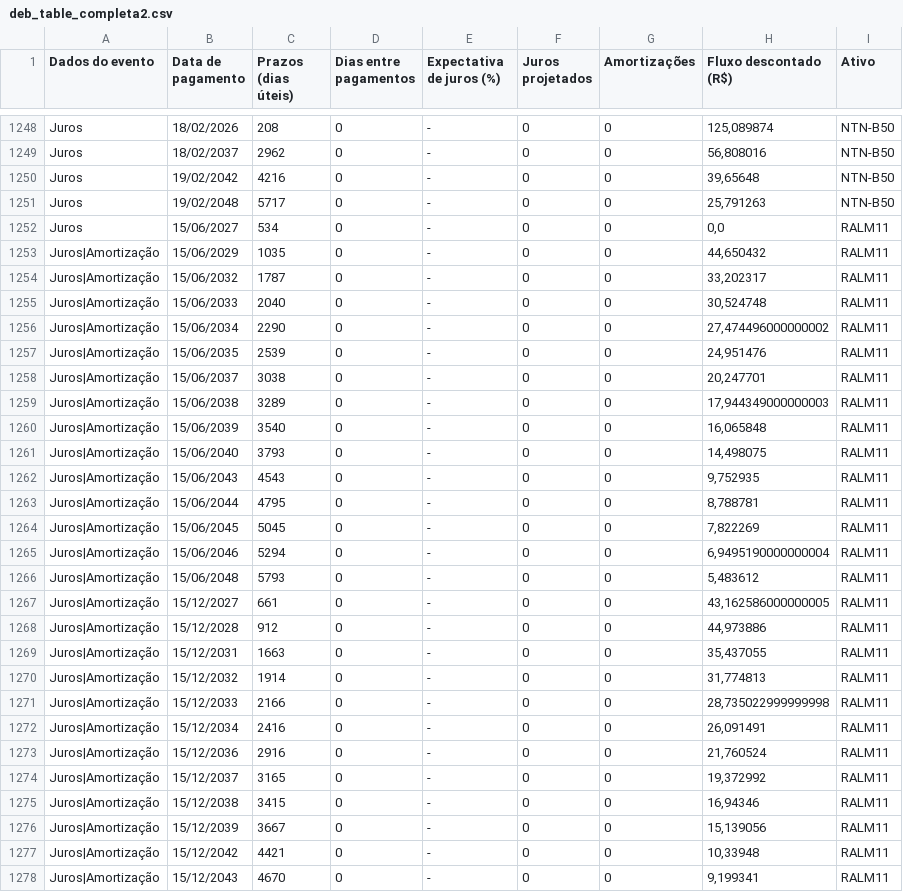
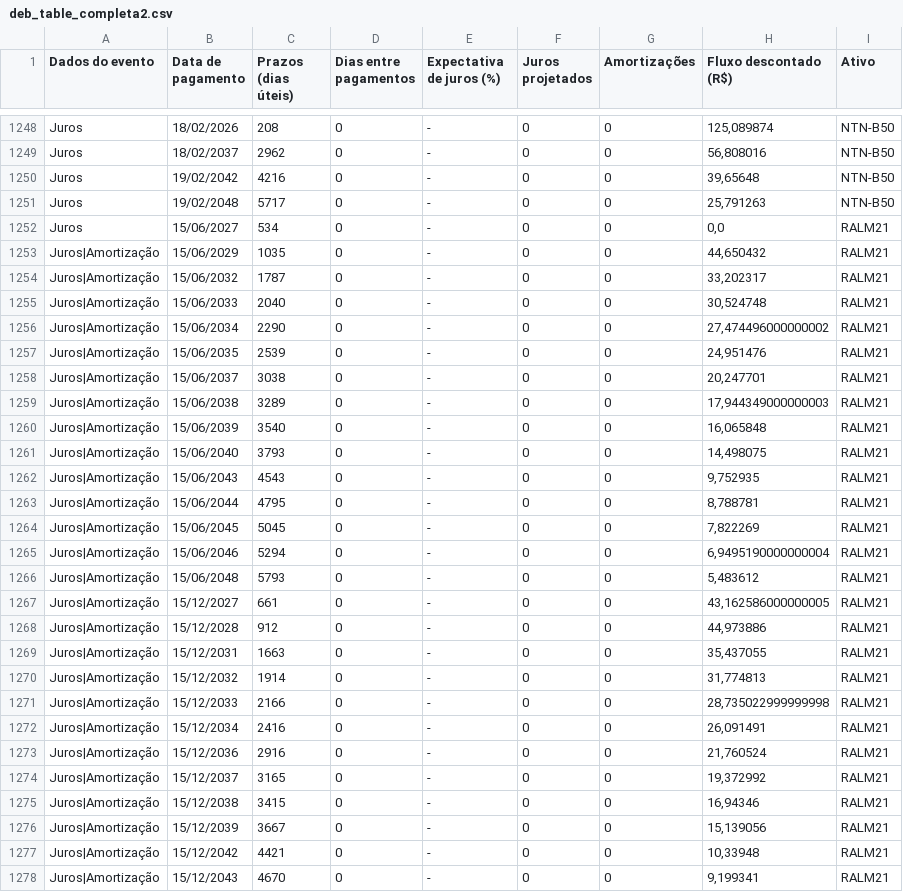
Before and after one commit to AFINVEST/Projeto-Hedge-IPCA, a CSV file: Dados/deb_table_completa2.csv, drawn as a sheet; only a part is shown, gaps mark what is left out; the diff covers the shown part only.

Commit message:
DashHedge V20

```diff
--- a/Dados/deb_table_completa2.csv
+++ b/Dados/deb_table_completa2.csv
@@ -1251,28 +1251,28 @@ Juros,19/02/2042,4216,0,-,0,0,"39,65648",NTN-B50
 Juros,19/02/2048,5717,0,-,0,0,"25,791263",NTN-B50
-Juros,15/06/2027,534,0,-,0,0,"0,0",RALM11
-Juros|Amortização,15/06/2029,1035,0,-,0,0,"44,650432",RALM11
-Juros|Amortização,15/06/2032,1787,0,-,0,0,"33,202317",RALM11
-Juros|Amortização,15/06/2033,2040,0,-,0,0,"30,524748",RALM11
-Juros|Amortização,15/06/2034,2290,0,-,0,0,"27,474496000000002",RALM11
-Juros|Amortização,15/06/2035,2539,0,-,0,0,"24,951476",RALM11
-Juros|Amortização,15/06/2037,3038,0,-,0,0,"20,247701",RALM11
-Juros|Amortização,15/06/2038,3289,0,-,0,0,"17,944349000000003",RALM11
-Juros|Amortização,15/06/2039,3540,0,-,0,0,"16,065848",RALM11
-Juros|Amortização,15/06/2040,3793,0,-,0,0,"14,498075",RALM11
-Juros|Amortização,15/06/2043,4543,0,-,0,0,"9,752935",RALM11
-Juros|Amortização,15/06/2044,4795,0,-,0,0,"8,788781",RALM11
-Juros|Amortização,15/06/2045,5045,0,-,0,0,"7,822269",RALM11
-Juros|Amortização,15/06/2046,5294,0,-,0,0,"6,9495190000000004",RALM11
-Juros|Amortização,15/06/2048,5793,0,-,0,0,"5,483612",RALM11
-Juros|Amortização,15/12/2027,661,0,-,0,0,"43,162586000000005",RALM11
-Juros|Amortização,15/12/2028,912,0,-,0,0,"44,973886",RALM11
-Juros|Amortização,15/12/2031,1663,0,-,0,0,"35,437055",RALM11
-Juros|Amortização,15/12/2032,1914,0,-,0,0,"31,774813",RALM11
-Juros|Amortização,15/12/2033,2166,0,-,0,0,"28,735022999999998",RALM11
-Juros|Amortização,15/12/2034,2416,0,-,0,0,"26,091491",RALM11
-Juros|Amortização,15/12/2036,2916,0,-,0,0,"21,760524",RALM11
-Juros|Amortização,15/12/2037,3165,0,-,0,0,"19,372992",RALM11
-Juros|Amortização,15/12/2038,3415,0,-,0,0,"16,94346",RALM11
-Juros|Amortização,15/12/2039,3667,0,-,0,0,"15,139056",RALM11
-Juros|Amortização,15/12/2042,4421,0,-,0,0,"10,33948",RALM11
-Juros|Amortização,15/12/2043,4670,0,-,0,0,"9,199341",RALM11
+Juros,15/06/2027,534,0,-,0,0,"0,0",RALM21
+Juros|Amortização,15/06/2029,1035,0,-,0,0,"44,650432",RALM21
+Juros|Amortização,15/06/2032,1787,0,-,0,0,"33,202317",RALM21
+Juros|Amortização,15/06/2033,2040,0,-,0,0,"30,524748",RALM21
+Juros|Amortização,15/06/2034,2290,0,-,0,0,"27,474496000000002",RALM21
+Juros|Amortização,15/06/2035,2539,0,-,0,0,"24,951476",RALM21
+Juros|Amortização,15/06/2037,3038,0,-,0,0,"20,247701",RALM21
+Juros|Amortização,15/06/2038,3289,0,-,0,0,"17,944349000000003",RALM21
+Juros|Amortização,15/06/2039,3540,0,-,0,0,"16,065848",RALM21
+Juros|Amortização,15/06/2040,3793,0,-,0,0,"14,498075",RALM21
+Juros|Amortização,15/06/2043,4543,0,-,0,0,"9,752935",RALM21
+Juros|Amortização,15/06/2044,4795,0,-,0,0,"8,788781",RALM21
+Juros|Amortização,15/06/2045,5045,0,-,0,0,"7,822269",RALM21
+Juros|Amortização,15/06/2046,5294,0,-,0,0,"6,9495190000000004",RALM21
+Juros|Amortização,15/06/2048,5793,0,-,0,0,"5,483612",RALM21
+Juros|Amortização,15/12/2027,661,0,-,0,0,"43,162586000000005",RALM21
+Juros|Amortização,15/12/2028,912,0,-,0,0,"44,973886",RALM21
+Juros|Amortização,15/12/2031,1663,0,-,0,0,"35,437055",RALM21
+Juros|Amortização,15/12/2032,1914,0,-,0,0,"31,774813",RALM21
+Juros|Amortização,15/12/2033,2166,0,-,0,0,"28,735022999999998",RALM21
+Juros|Amortização,15/12/2034,2416,0,-,0,0,"26,091491",RALM21
+Juros|Amortização,15/12/2036,2916,0,-,0,0,"21,760524",RALM21
+Juros|Amortização,15/12/2037,3165,0,-,0,0,"19,372992",RALM21
+Juros|Amortização,15/12/2038,3415,0,-,0,0,"16,94346",RALM21
+Juros|Amortização,15/12/2039,3667,0,-,0,0,"15,139056",RALM21
+Juros|Amortização,15/12/2042,4421,0,-,0,0,"10,33948",RALM21
+Juros|Amortização,15/12/2043,4670,0,-,0,0,"9,199341",RALM21
```
Also changed, not shown: 17 edited cells elsewhere in this file.
